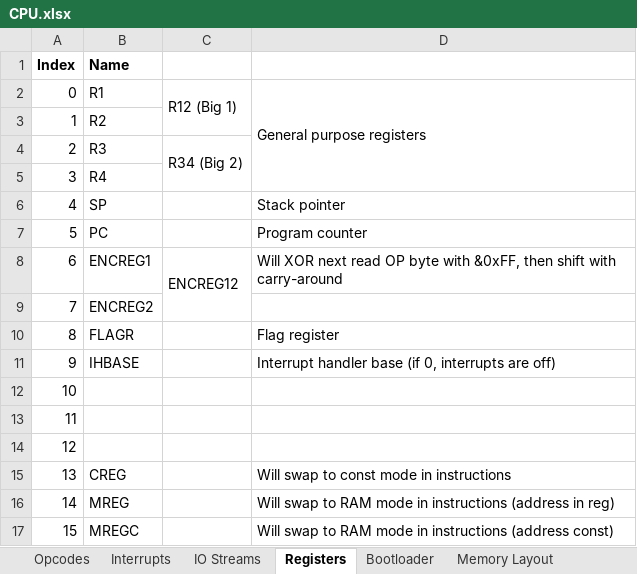
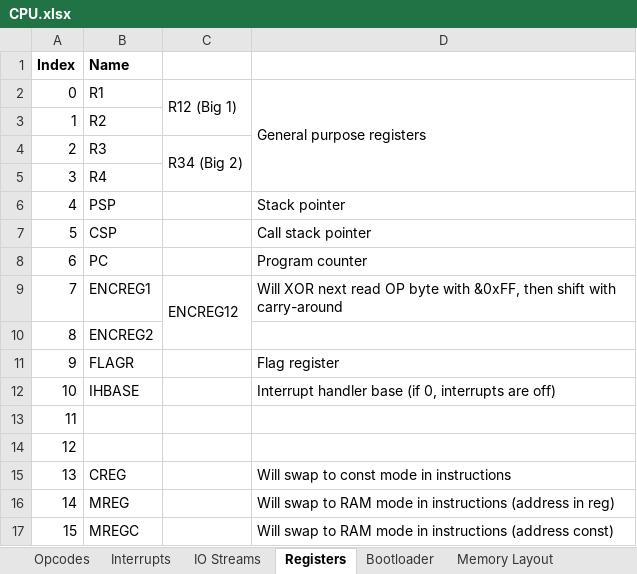
Before and after one commit to Doridian/HackCPU, an Excel workbook: docs/CPU.xlsx, sheet Registers, drawn as a sheet; values as stored, in another font and other column widths than the file's, no borders; removed rows and columns are numbered as before the commit, all else as after; the diff names each change by its address in the sheet, - before the commit and + after, or states it on an @@ line.

Commit message:
split stacks

```diff
--- a/docs/CPU.xlsx (sheet Registers)
+++ b/docs/CPU.xlsx (sheet Registers)
-B6 (Name): SP
+B6 (Name): PSP
+row 7: 5 | CSP |  | Call stack pointer
@@ column A (Index) renumbered between rows 8 and 14 @@
-row 14: 12
```
Also changed, not shown: 6 other files.
